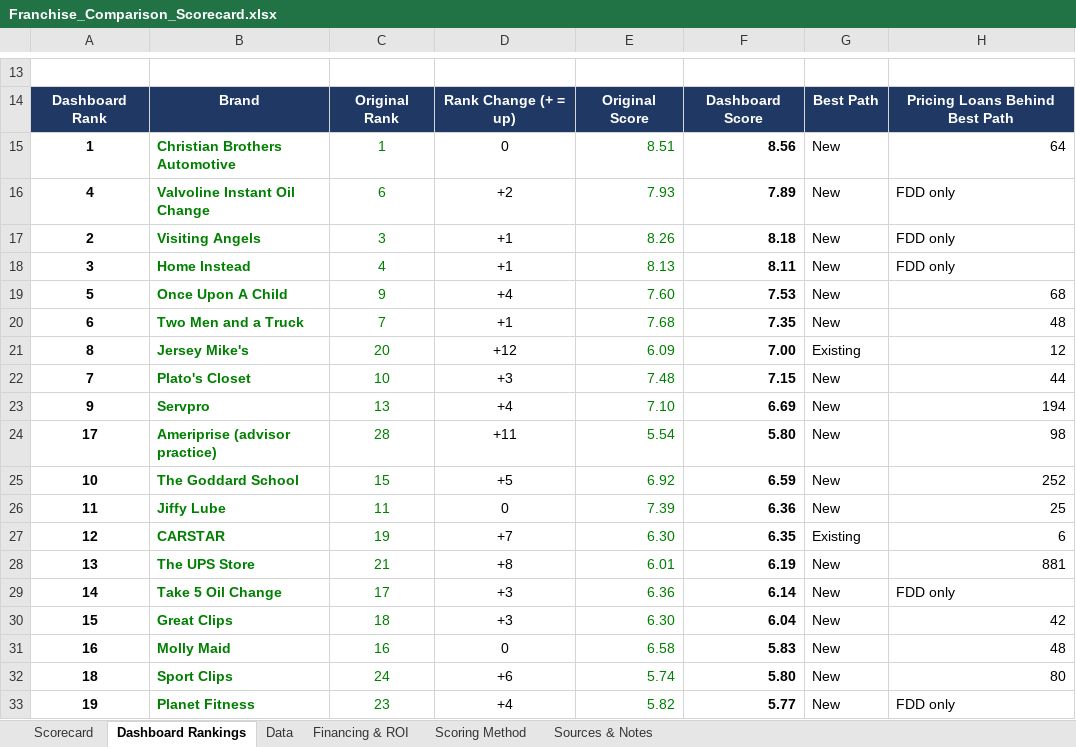
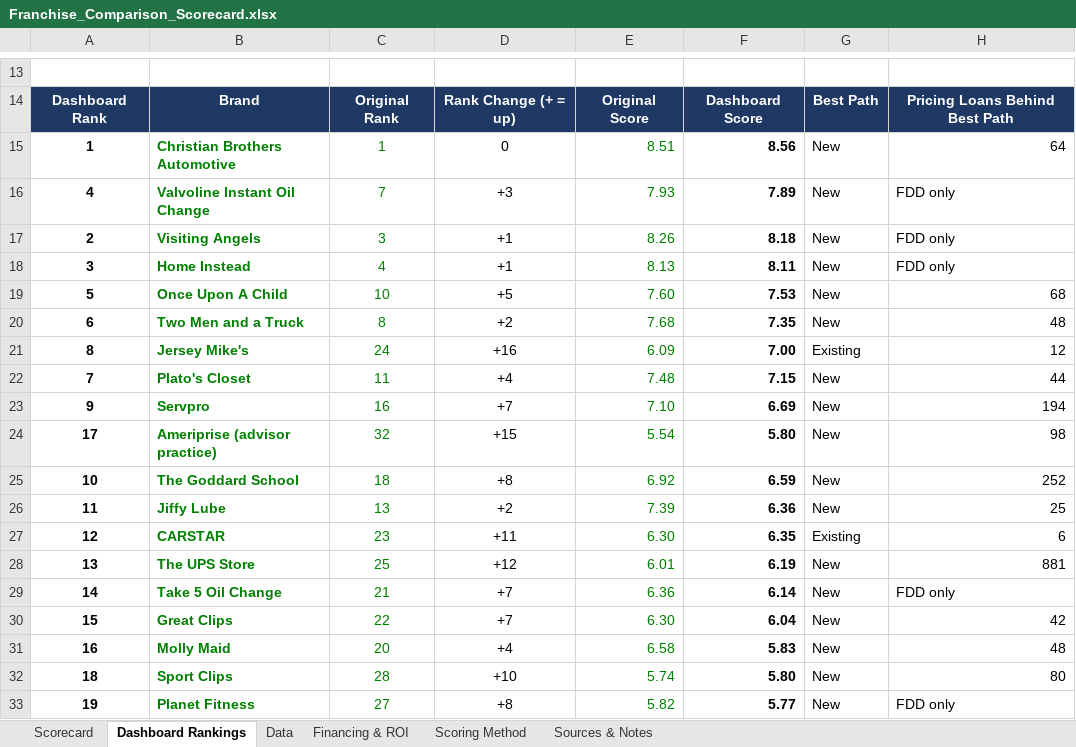
Before and after one commit to znoori455/fdd-analysis, an Excel workbook: Franchise_Comparison_Scorecard.xlsx, sheet Dashboard Rankings, drawn as a sheet; only a part is shown, gaps mark what is left out; values as stored, in another font and other column widths than the file's, no borders; conditional formats not drawn; the diff covers the shown part only; the diff names each change by its address in the sheet, - before the commit and + after, or states it on an @@ line.

```diff
--- a/Franchise_Comparison_Scorecard.xlsx (sheet Dashboard Rankings)
+++ b/Franchise_Comparison_Scorecard.xlsx (sheet Dashboard Rankings)
-C16: 6
+C16: 7
-D16: +2
+D16: +3
-C19: 9
+C19: 10
-D19: +4
+D19: +5
-C20: 7
+C20: 8
-D20: +1
+D20: +2
-C21: 20
+C21: 24
-D21: +12
+D21: +16
-C22: 10
+C22: 11
-D22: +3
+D22: +4
-C23: 13
+C23: 16
-D23: +4
+D23: +7
-C24: 28
+C24: 32
-D24: +11
+D24: +15
-C25: 15
+C25: 18
-D25: +5
+D25: +8
-C26: 11
+C26: 13
-D26: 0
+D26: +2
-C27: 19
+C27: 23
-D27: +7
+D27: +11
-C28: 21
+C28: 25
-D28: +8
+D28: +12
-C29: 17
+C29: 21
-D29:D30: +3
+D29:D30: +7
-C30: 18
+C30: 22
-C31: 16
+C31: 20
-D31: 0
+D31: +4
-C32: 24
+C32: 28
-D32: +6
+D32: +10
-C33: 23
+C33: 27
-D33: +4
+D33: +8
```
Also changed, not shown: 2 edited cells elsewhere in this sheet, sheet Data, sheet Scorecard, sheet Sources & Notes, formulas that keep their value.
